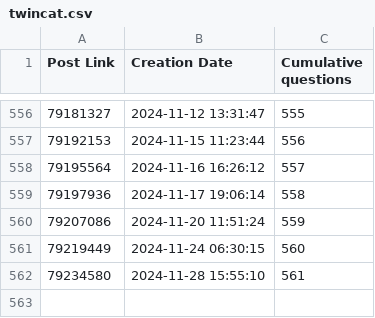
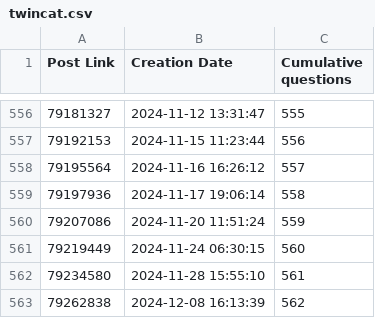
Before and after one commit to Roald87/TwinCATPopularity, a CSV file: twincat.csv, drawn as a sheet; only a part is shown, gaps mark what is left out; the diff names each change by its address in the sheet, - before the commit and + after, or states it on an @@ line.

```diff
--- a/twincat.csv
+++ b/twincat.csv
+row 563: 79262838 | 2024-12-08 16:13:39 | 562
```
Also changed, not shown: 1 other file.
